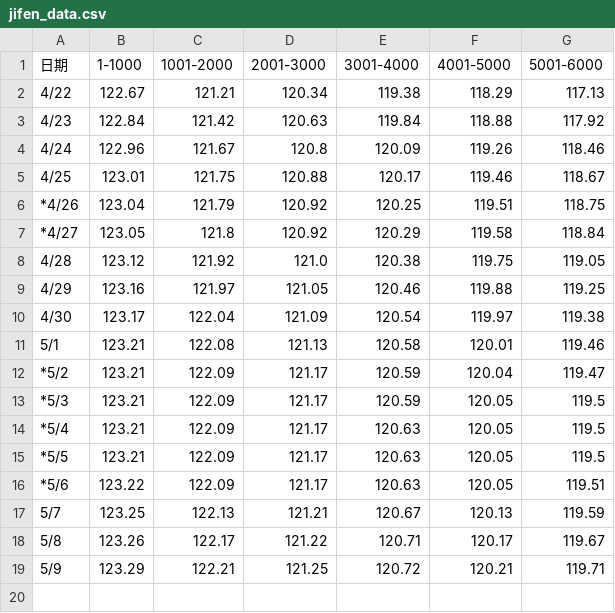
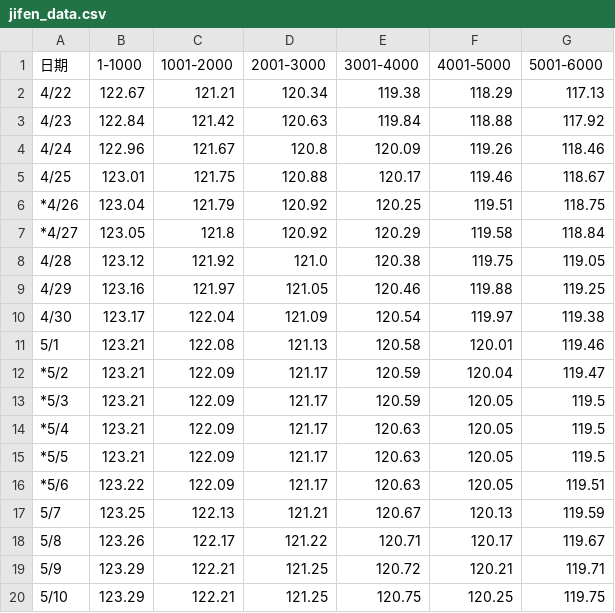
Before and after one commit to liuxk99/jifenluohu, a CSV file: jifen_data.csv, drawn as a sheet; the diff names each change by its address in the sheet, - before the commit and + after, or states it on an @@ line.

Commit message:
<Update>: data and figure by 05/10.

```diff
--- a/jifen_data.csv
+++ b/jifen_data.csv
+row 20: 5/10 | 123.29 | 122.21 | 121.25 | 120.75 | 120.25 | 119.75
```
Also changed, not shown: 1 other file.
